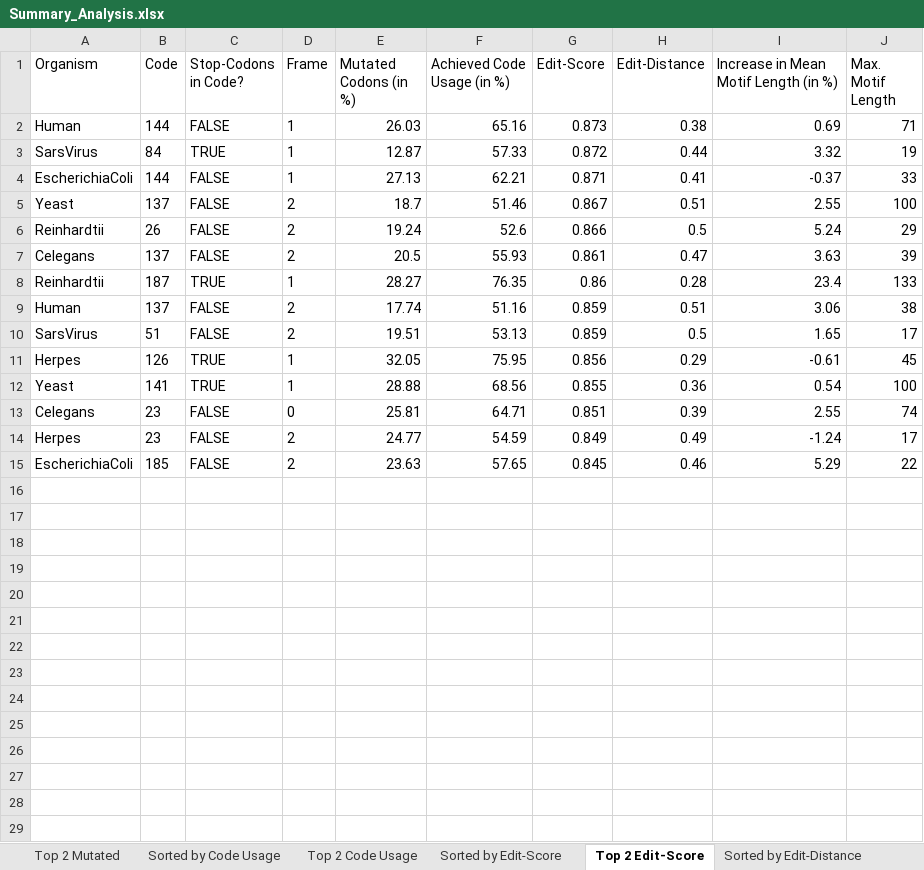
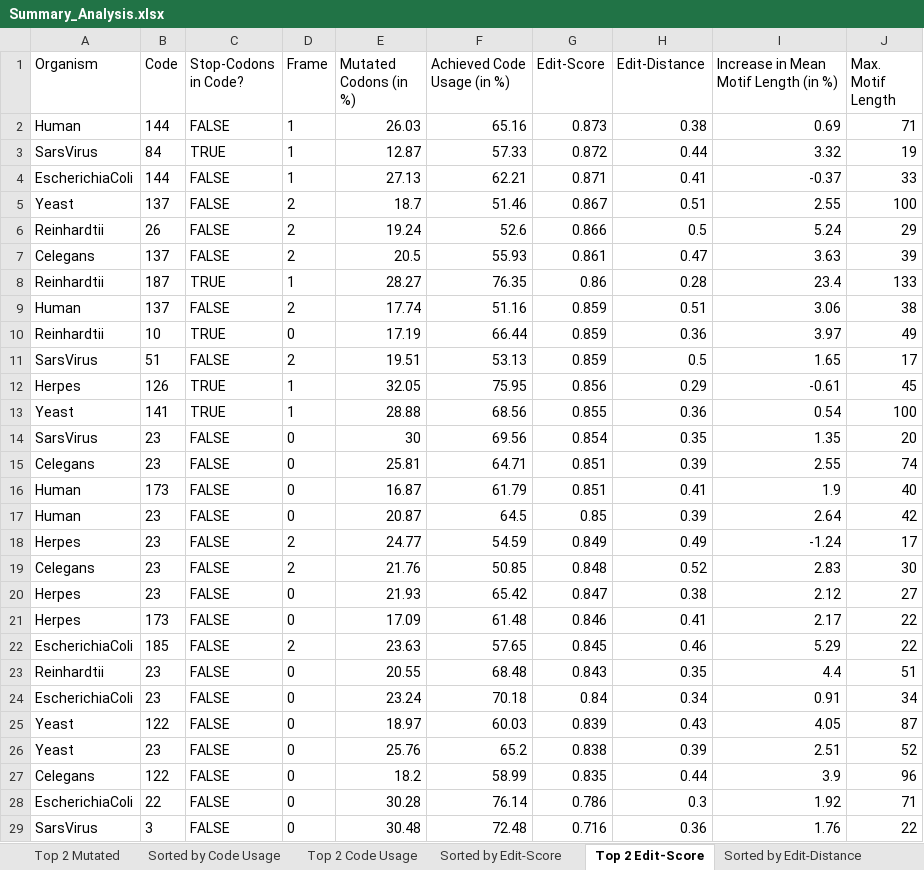
Before and after one commit to AlexSchulz98/CircularCodeMotifs, an Excel workbook: analysis_results/Summary_Analysis.xlsx, sheet Top 2 Edit-Score, drawn as a sheet; values as stored, in another font and other column widths than the file's, no borders; the diff names each change by its address in the sheet, - before the commit and + after, or states it on an @@ line.

```diff
--- a/analysis_results/Summary_Analysis.xlsx (sheet Top 2 Edit-Score)
+++ b/analysis_results/Summary_Analysis.xlsx (sheet Top 2 Edit-Score)
+row 10: Reinhardtii | 10 | TRUE | 0 | 17.19 | 66.44 | 0.859 | 0.36 | 3.97 | 49
+row 14: SarsVirus | 23 | FALSE | 0 | 30 | 69.56 | 0.854 | 0.35 | 1.35 | 20
+row 16: Human | 173 | FALSE | 0 | 16.87 | 61.79 | 0.851 | 0.41 | 1.9 | 40
+row 17: Human | 23 | FALSE | 0 | 20.87 | 64.5 | 0.85 | 0.39 | 2.64 | 42
+row 19: Celegans | 23 | FALSE | 2 | 21.76 | 50.85 | 0.848 | 0.52 | 2.83 | 30
+row 20: Herpes | 23 | FALSE | 0 | 21.93 | 65.42 | 0.847 | 0.38 | 2.12 | 27
+row 21: Herpes | 173 | FALSE | 0 | 17.09 | 61.48 | 0.846 | 0.41 | 2.17 | 22
+row 23: Reinhardtii | 23 | FALSE | 0 | 20.55 | 68.48 | 0.843 | 0.35 | 4.4 | 51
+row 24: EscherichiaColi | 23 | FALSE | 0 | 23.24 | 70.18 | 0.84 | 0.34 | 0.91 | 34
+row 25: Yeast | 122 | FALSE | 0 | 18.97 | 60.03 | 0.839 | 0.43 | 4.05 | 87
+row 26: Yeast | 23 | FALSE | 0 | 25.76 | 65.2 | 0.838 | 0.39 | 2.51 | 52
+row 27: Celegans | 122 | FALSE | 0 | 18.2 | 58.99 | 0.835 | 0.44 | 3.9 | 96
+row 28: EscherichiaColi | 22 | FALSE | 0 | 30.28 | 76.14 | 0.786 | 0.3 | 1.92 | 71
+row 29: SarsVirus | 3 | FALSE | 0 | 30.48 | 72.48 | 0.716 | 0.36 | 1.76 | 22
```
Also changed, not shown: sheet Top 2 Edit-Distance, sheet Top 2 Increase MML, sheet Top 2 Mutated, sheet Top 2 Code Usage, sheet Top 2 Max. ML, sheet Sorted by Edit-Distance, 4 more sheets, other sheet tabs, 7 other files.
